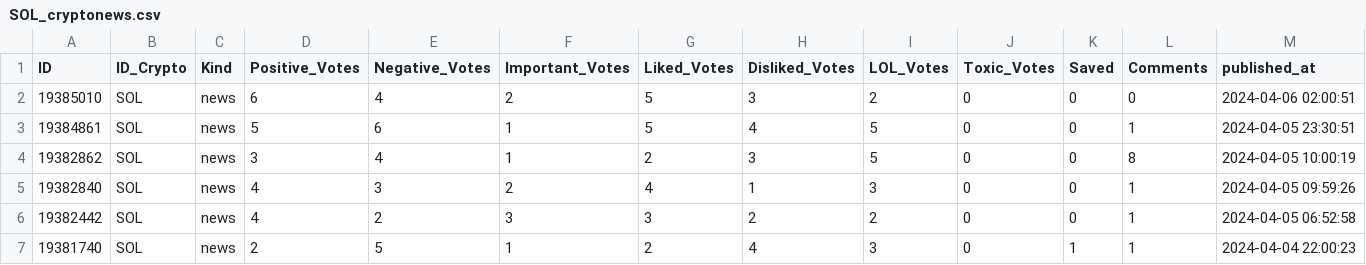
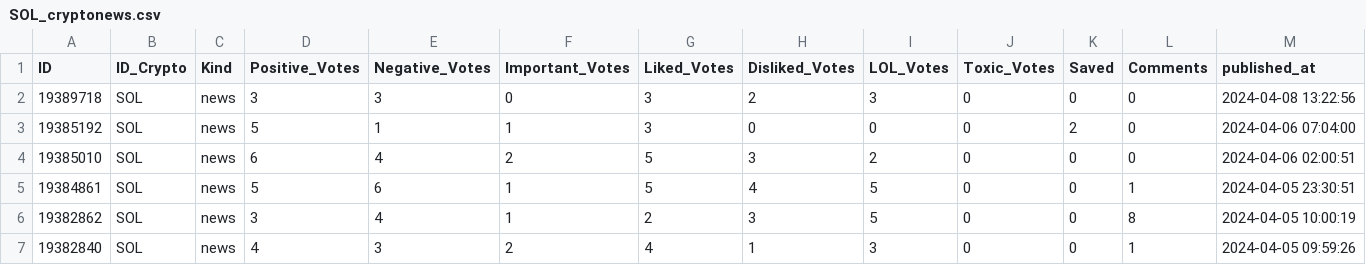
Before and after one commit to thuerand/Gruppenarbeit_ADS, a CSV file: Data_cryptonews/SOL_cryptonews.csv, drawn as a sheet; only a part is shown; the shorter side is filled out with more unchanged rows; rows hold the shown columns only; the diff names each change by its address in the sheet, - before the commit and + after, or states it on an @@ line.

Commit message:
market_data in database & fixes

```diff
--- a/Data_cryptonews/SOL_cryptonews.csv
+++ b/Data_cryptonews/SOL_cryptonews.csv
+row 2: 19389718 | SOL | news | 3 | 3 | 0 | 3 | 2 | 3 | 0 | 0 | 0 | 2024-04-08 13:22:56
+row 3: 19385192 | SOL | news | 5 | 1 | 1 | 3 | 0 | 0 | 0 | 2 | 0 | 2024-04-06 07:04:00
```
Also changed, not shown: data_cryptocurrency_rate/BNB_daily_data.csv, data_cryptocurrency_rate/BTC_daily_data.csv, 7 other files.
